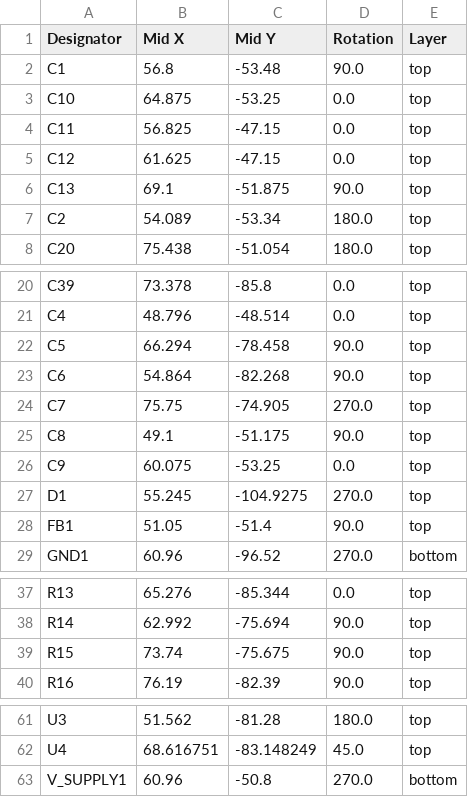
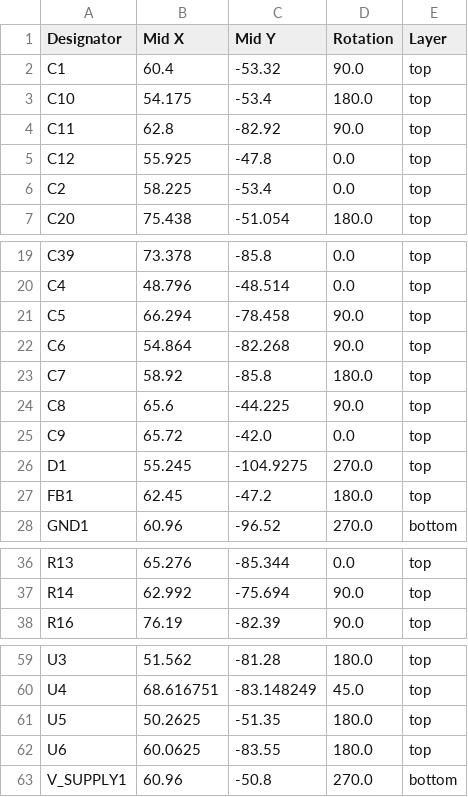
Before and after one commit to bread-modular/bread-modular, a CSV file: modules/32bit/production/positions.csv, drawn as a sheet; only a part is shown, gaps mark what is left out.

```diff
--- a/modules/32bit/production/positions.csv
+++ b/modules/32bit/production/positions.csv
@@ -1,8 +1,7 @@
 Designator,Mid X,Mid Y,Rotation,Layer
-C1,56.8,-53.48,90.0,top
-C10,64.875,-53.25,0.0,top
-C11,56.825,-47.15,0.0,top
-C12,61.625,-47.15,0.0,top
-C13,69.1,-51.875,90.0,top
-C2,54.089,-53.34,180.0,top
+C1,60.4,-53.32,90.0,top
+C10,54.175,-53.4,180.0,top
+C11,62.8,-82.92,90.0,top
+C12,55.925,-47.8,0.0,top
+C2,58.225,-53.4,0.0,top
 C20,75.438,-51.054,180.0,top
@@ -23,7 +22,7 @@ C5,66.294,-78.458,90.0,top
 C6,54.864,-82.268,90.0,top
-C7,75.75,-74.905,270.0,top
-C8,49.1,-51.175,90.0,top
-C9,60.075,-53.25,0.0,top
+C7,58.92,-85.8,180.0,top
+C8,65.6,-44.225,90.0,top
+C9,65.72,-42.0,0.0,top
 D1,55.245,-104.9275,270.0,top
-FB1,51.05,-51.4,90.0,top
+FB1,62.45,-47.2,180.0,top
 GND1,60.96,-96.52,270.0,bottom
@@ -38,3 +37,2 @@ R13,65.276,-85.344,0.0,top
 R14,62.992,-75.694,90.0,top
-R15,73.74,-75.675,90.0,top
 R16,76.19,-82.39,90.0,top
@@ -62,2 +60,4 @@ U3,51.562,-81.28,180.0,top
 U4,68.616751,-83.148249,45.0,top
+U5,50.2625,-51.35,180.0,top
+U6,60.0625,-83.55,180.0,top
 V_SUPPLY1,60.96,-50.8,270.0,bottom
```
Also changed, not shown: modules/32bit/production/bom.csv, modules/32bit/production/designators.csv, 3 other files.
